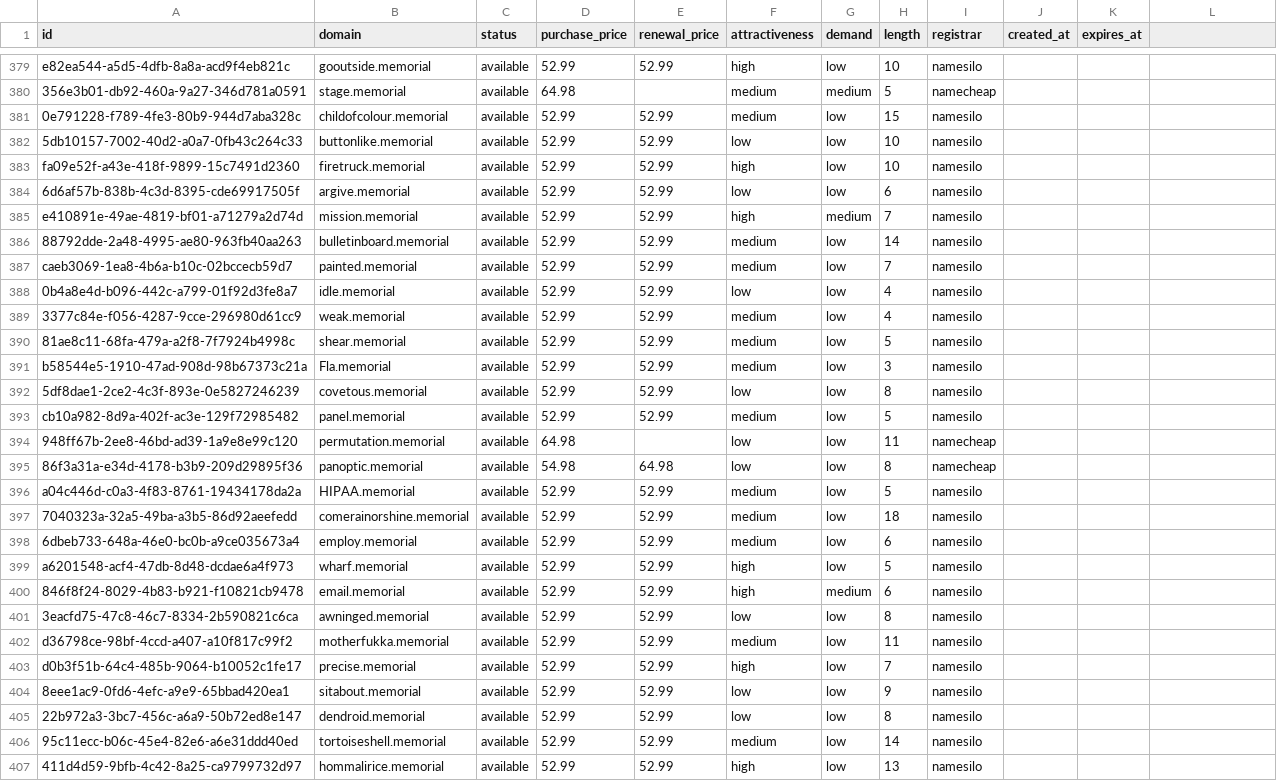
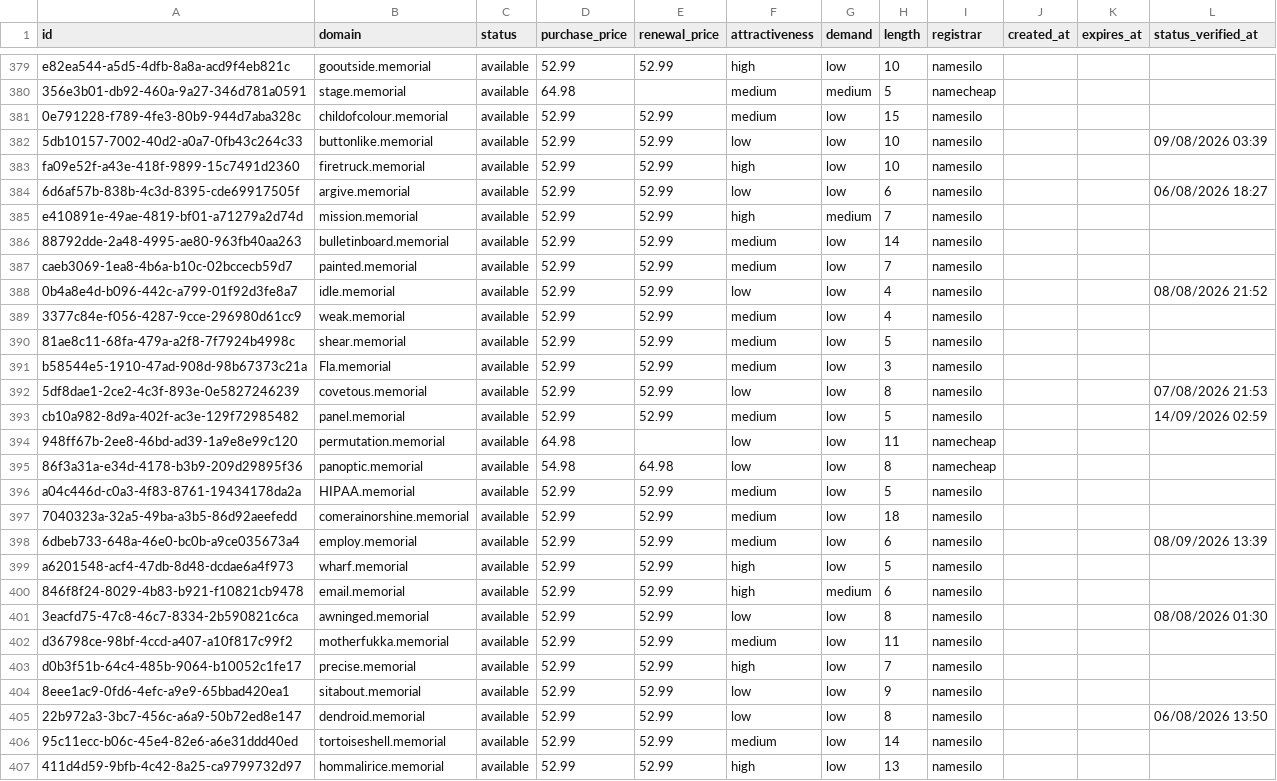
Before and after one commit to UniqueDomains/memorial-oneword-domains, a CSV file: memorial.csv, drawn as a sheet; only a part is shown, gaps mark what is left out; the diff covers the shown part only.

Commit message:
Domains update

```diff
--- a/memorial.csv
+++ b/memorial.csv
@@ -1 +1 @@
-id,domain,status,purchase_price,renewal_price,attractiveness,demand,length,registrar,created_at,expires_at
+id,domain,status,purchase_price,renewal_price,attractiveness,demand,length,registrar,created_at,expires_at,status_verified_at
@@ -382 +382 @@ e82ea544-a5d5-4dfb-8a8a-acd9f4eb821c,gooutside.memorial,available,52.99,52.99,hi
-5db10157-7002-40d2-a0a7-0fb43c264c33,buttonlike.memorial,available,52.99,52.99,low,low,10,namesilo,,
+5db10157-7002-40d2-a0a7-0fb43c264c33,buttonlike.memorial,available,52.99,52.99,low,low,10,namesilo,,,09/08/2026 03:39
@@ -384 +384 @@ fa09e52f-a43e-418f-9899-15c7491d2360,firetruck.memorial,available,52.99,52.99,hi
-6d6af57b-838b-4c3d-8395-cde69917505f,argive.memorial,available,52.99,52.99,low,low,6,namesilo,,
+6d6af57b-838b-4c3d-8395-cde69917505f,argive.memorial,available,52.99,52.99,low,low,6,namesilo,,,06/08/2026 18:27
@@ -388 +388 @@ caeb3069-1ea8-4b6a-b10c-02bccecb59d7,painted.memorial,available,52.99,52.99,medi
-0b4a8e4d-b096-442c-a799-01f92d3fe8a7,idle.memorial,available,52.99,52.99,low,low,4,namesilo,,
+0b4a8e4d-b096-442c-a799-01f92d3fe8a7,idle.memorial,available,52.99,52.99,low,low,4,namesilo,,,08/08/2026 21:52
@@ -392,2 +392,2 @@ b58544e5-1910-47ad-908d-98b67373c21a,Fla.memorial,available,52.99,52.99,medium,l
-5df8dae1-2ce2-4c3f-893e-0e5827246239,covetous.memorial,available,52.99,52.99,low,low,8,namesilo,,
-cb10a982-8d9a-402f-ac3e-129f72985482,panel.memorial,available,52.99,52.99,medium,low,5,namesilo,,
+5df8dae1-2ce2-4c3f-893e-0e5827246239,covetous.memorial,available,52.99,52.99,low,low,8,namesilo,,,07/08/2026 21:53
+cb10a982-8d9a-402f-ac3e-129f72985482,panel.memorial,available,52.99,52.99,medium,low,5,namesilo,,,14/09/2026 02:59
@@ -398 +398 @@ a04c446d-c0a3-4f83-8761-19434178da2a,HIPAA.memorial,available,52.99,52.99,medium
-6dbeb733-648a-46e0-bc0b-a9ce035673a4,employ.memorial,available,52.99,52.99,medium,low,6,namesilo,,
+6dbeb733-648a-46e0-bc0b-a9ce035673a4,employ.memorial,available,52.99,52.99,medium,low,6,namesilo,,,08/09/2026 13:39
@@ -401 +401 @@ a6201548-acf4-47db-8d48-dcdae6a4f973,wharf.memorial,available,52.99,52.99,high,l
-3eacfd75-47c8-46c7-8334-2b590821c6ca,awninged.memorial,available,52.99,52.99,low,low,8,namesilo,,
+3eacfd75-47c8-46c7-8334-2b590821c6ca,awninged.memorial,available,52.99,52.99,low,low,8,namesilo,,,08/08/2026 01:30
@@ -405 +405 @@ d0b3f51b-64c4-485b-9064-b10052c1fe17,precise.memorial,available,52.99,52.99,high
-22b972a3-3bc7-456c-a6a9-50b72ed8e147,dendroid.memorial,available,52.99,52.99,low,low,8,namesilo,,
+22b972a3-3bc7-456c-a6a9-50b72ed8e147,dendroid.memorial,available,52.99,52.99,low,low,8,namesilo,,,06/08/2026 13:50
```
Also changed, not shown: 109 edited cells elsewhere in this file, 6 other files.
